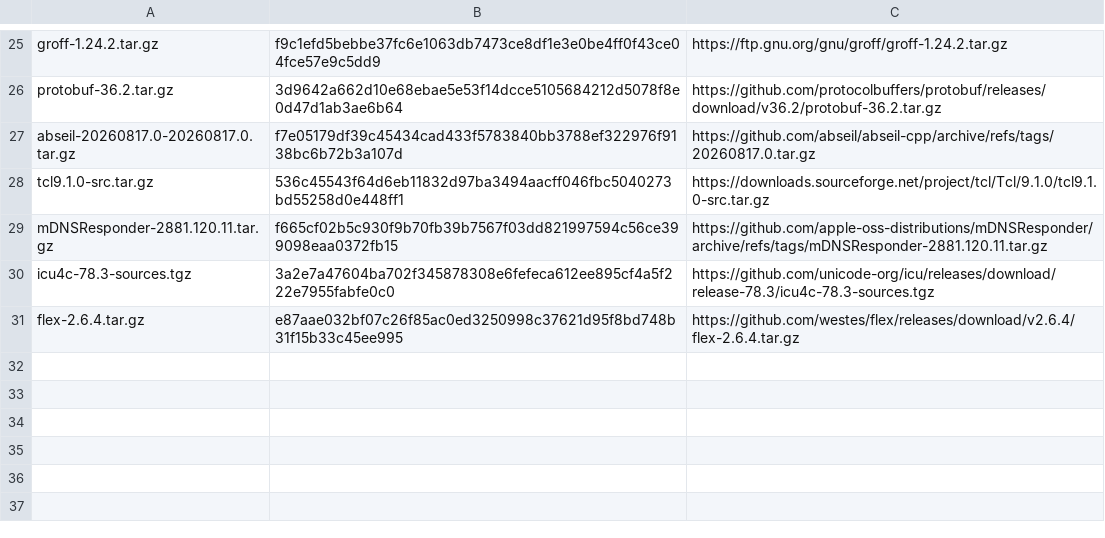
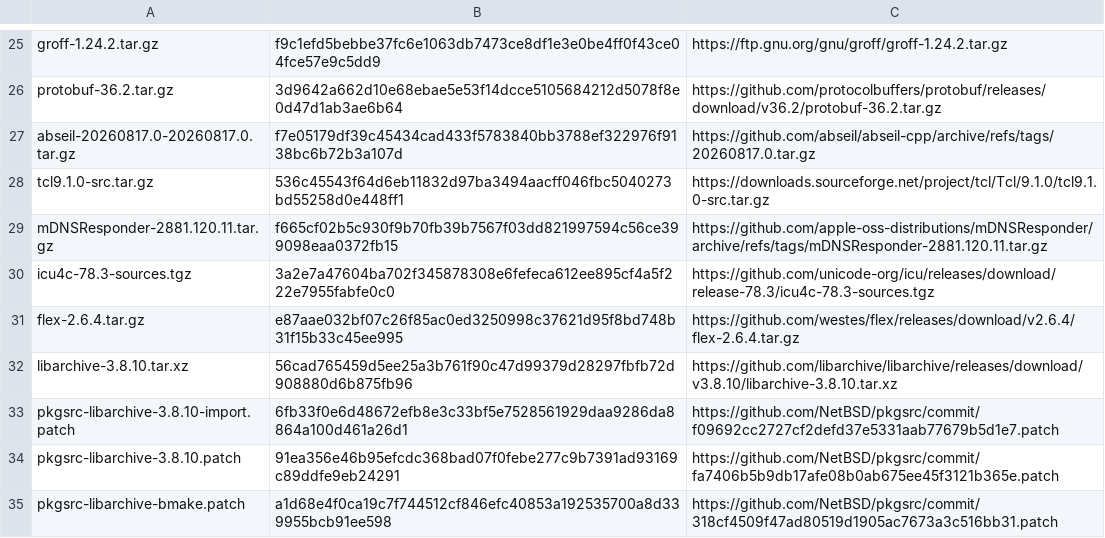
Before and after one commit to oxtech-ember/EmberBSD-Ports, a TSV file: profiles/common-build-tools/sources.tsv, drawn as a sheet; only a part is shown, gaps mark what is left out.

Commit message:
Update the shared libarchive vendor source to 3.8.10

```diff
--- a/profiles/common-build-tools/sources.tsv
+++ b/profiles/common-build-tools/sources.tsv
@@ -31 +31,5 @@ icu4c-78.3-sources.tgz	3a2e7a47604ba702f345878308e6fefeca612ee895cf4a5f222e7955f
 flex-2.6.4.tar.gz	e87aae032bf07c26f85ac0ed3250998c37621d95f8bd748b31f15b33c45ee995	https://github.com/westes/flex/releases/download/v2.6.4/flex-2.6.4.tar.gz
+libarchive-3.8.10.tar.xz	56cad765459d5ee25a3b761f90c47d99379d28297fbfb72d908880d6b875fb96	https://github.com/libarchive/libarchive/releases/download/v3.8.10/libarchive-3.8.10.tar.xz
+pkgsrc-libarchive-3.8.10-import.patch	6fb33f0e6d48672efb8e3c33bf5e7528561929daa9286da8864a100d461a26d1	https://github.com/NetBSD/pkgsrc/commit/f09692cc2727cf2defd37e5331aab77679b5d1e7.patch
+pkgsrc-libarchive-3.8.10.patch	91ea356e46b95efcdc368bad07f0febe277c9b7391ad93169c89ddfe9eb24291	https://github.com/NetBSD/pkgsrc/commit/fa7406b5b9db17afe08b0ab675ee45f3121b365e.patch
+pkgsrc-libarchive-bmake.patch	a1d68e4f0ca19c7f744512cf846efc40853a192535700a8d339955bcb91ee598	https://github.com/NetBSD/pkgsrc/commit/318cf4509f47ad80519d1905ac7673a3c516bb31.patch
```
Also changed, not shown: 11 other files.
